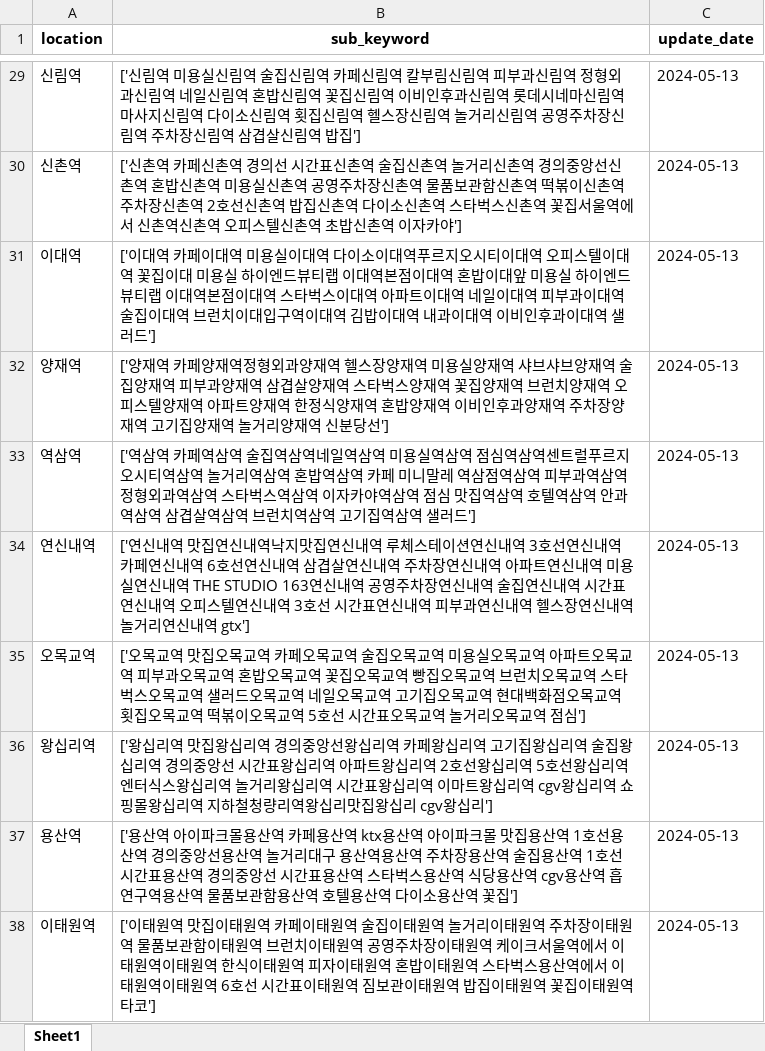
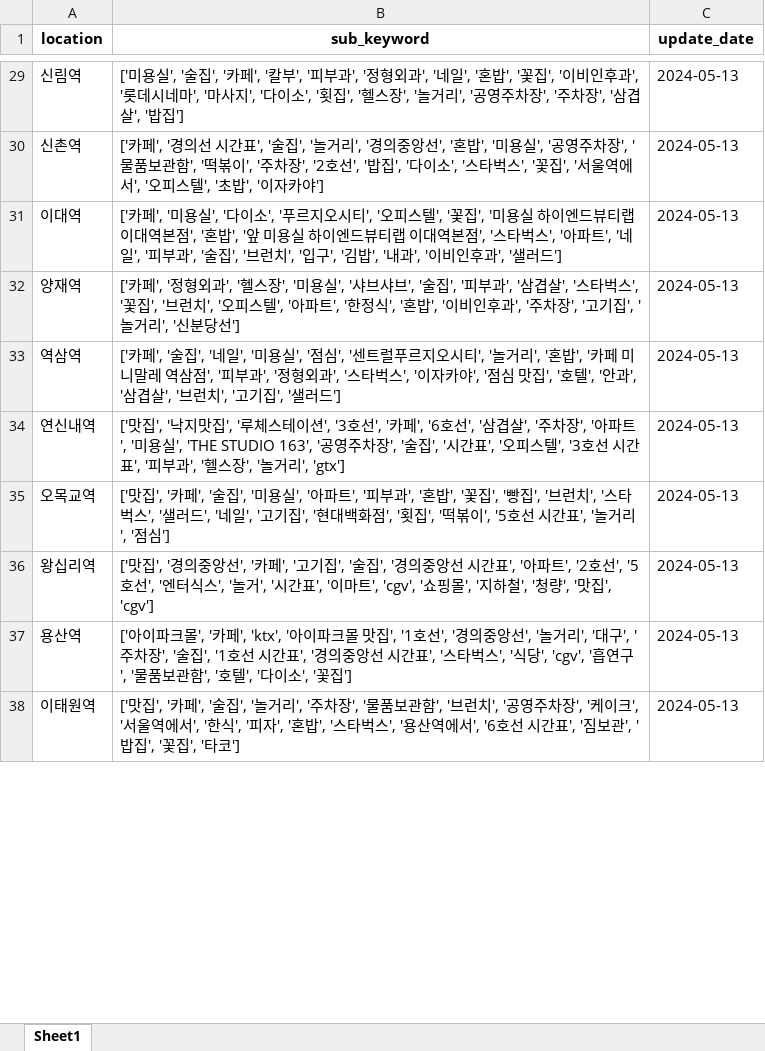
Before and after one commit to piaris/yeogiyo, an Excel workbook: crawling/연관검색어_2024-05-06-2024-05-13.xlsx, sheet Sheet1, drawn as a sheet; only a part is shown, gaps mark what is left out; values as stored, in another font and other column widths than the file's, no borders; the diff covers the shown part only; the diff names each change by its address in the sheet, - before the commit and + after, or states it on an @@ line.

Commit message:
sub_keyword_crawling.ver03_amend crawling code

```diff
--- a/crawling/연관검색어_2024-05-06-2024-05-13.xlsx (sheet Sheet1)
+++ b/crawling/연관검색어_2024-05-06-2024-05-13.xlsx (sheet Sheet1)
-B29 (sub_keyword): ['신림역 미용실신림역 술집신림역 카페신림역 칼부림신림역 피부과신림역 정형외과신림역 네일신림역 혼밥신림역 꽃집신림역 이비인후과신림역 롯데시네마신림역 마사지신림역 다이소신림역 횟집신림역 헬스장신림역 놀거리신림역 공영주차장신림역 주차장신림역 삼겹살신림역 밥집']
+B29 (sub_keyword): ['미용실', '술집', '카페', '칼부', '피부과', '정형외과', '네일', '혼밥', '꽃집', '이비인후과', '롯데시네마', '마사지', '다이소', '횟집', '헬스장', '놀거리', '공영주차장', '주차장', '삼겹살', '밥집']
-B30 (sub_keyword): ['신촌역 카페신촌역 경의선 시간표신촌역 술집신촌역 놀거리신촌역 경의중앙선신촌역 혼밥신촌역 미용실신촌역 공영주차장신촌역 물품보관함신촌역 떡볶이신촌역 주차장신촌역 2호선신촌역 밥집신촌역 다이소신촌역 스타벅스신촌역 꽃집서울역에서 신촌역신촌역 오피스텔신촌역 초밥신촌역 이자카야…
+B30 (sub_keyword): ['카페', '경의선 시간표', '술집', '놀거리', '경의중앙선', '혼밥', '미용실', '공영주차장', '물품보관함', '떡볶이', '주차장', '2호선', '밥집', '다이소', '스타벅스', '꽃집', '서울역에서', '오피스텔', '초밥', '이자카야…
-B31 (sub_keyword): ['이대역 카페이대역 미용실이대역 다이소이대역푸르지오시티이대역 오피스텔이대역 꽃집이대 미용실 하이엔드뷰티랩 이대역본점이대역 혼밥이대앞 미용실 하이엔드뷰티랩 이대역본점이대역 스타벅스이대역 아파트이대역 네일이대역 피부과이대역 술집이대역 브런치이대입구역이대역 김밥이대역 내과이대역 이비인후과이대역 샐러드']
+B31 (sub_keyword): ['카페', '미용실', '다이소', '푸르지오시티', '오피스텔', '꽃집', '미용실 하이엔드뷰티랩 이대역본점', '혼밥', '앞 미용실 하이엔드뷰티랩 이대역본점', '스타벅스', '아파트', '네일', '피부과', '술집', '브런치', '입구', '김밥', '내과', '이비인후과', '샐러드']
-B32 (sub_keyword): ['양재역 카페양재역정형외과양재역 헬스장양재역 미용실양재역 샤브샤브양재역 술집양재역 피부과양재역 삼겹살양재역 스타벅스양재역 꽃집양재역 브런치양재역 오피스텔양재역 아파트양재역 한정식양재역 혼밥양재역 이비인후과양재역 주차장양재역 고기집양재역 놀거리양재역 신분당선…
+B32 (sub_keyword): ['카페', '정형외과', '헬스장', '미용실', '샤브샤브', '술집', '피부과', '삼겹살', '스타벅스', '꽃집', '브런치', '오피스텔', '아파트', '한정식', '혼밥', '이비인후과', '주차장', '고기집', '놀거리', '신분당선…
-B33 (sub_keyword): ['역삼역 카페역삼역 술집역삼역네일역삼역 미용실역삼역 점심역삼역센트럴푸르지오시티역삼역 놀거리역삼역 혼밥역삼역 카페 미니말레 역삼점역삼역 피부과역삼역 정형외과역삼역 스타벅스역삼역 이자카야역삼역 점심 맛집역삼역 호텔역삼역 안과역삼역 삼겹살역삼역 브런치역삼역 고기집역삼역 샐러드']
+B33 (sub_keyword): ['카페', '술집', '네일', '미용실', '점심', '센트럴푸르지오시티', '놀거리', '혼밥', '카페 미니말레 역삼점', '피부과', '정형외과', '스타벅스', '이자카야', '점심 맛집', '호텔', '안과', '삼겹살', '브런치', '고기집', '샐러드']
-B34 (sub_keyword): ['연신내역 맛집연신내역낙지맛집연신내역 루체스테이션연신내역 3호선연신내역 카페연신내역 6호선연신내역 삼겹살연신내역 주차장연신내역 아파트연신내역 미용실연신내역 THE STUDIO 163연신내역 공영주차장연신내역 술집연신내역 시간표연신내역 오피스텔연신내역 3호선 시간표연신내역 피부과연신내역 헬스장연신내역 놀거리연신내역 gtx']
+B34 (sub_keyword): ['맛집', '낙지맛집', '루체스테이션', '3호선', '카페', '6호선', '삼겹살', '주차장', '아파트', '미용실', 'THE STUDIO 163', '공영주차장', '술집', '시간표', '오피스텔', '3호선 시간표', '피부과', '헬스장', '놀거리', 'gtx']
-B35 (sub_keyword): ['오목교역 맛집오목교역 카페오목교역 술집오목교역 미용실오목교역 아파트오목교역 피부과오목교역 혼밥오목교역 꽃집오목교역 빵집오목교역 브런치오목교역 스타벅스오목교역 샐러드오목교역 네일오목교역 고기집오목교역 현대백화점오목교역 횟집오목교역 떡볶이오목교역 5호선 시간표오목교역 놀거리오목교역 점심']
+B35 (sub_keyword): ['맛집', '카페', '술집', '미용실', '아파트', '피부과', '혼밥', '꽃집', '빵집', '브런치', '스타벅스', '샐러드', '네일', '고기집', '현대백화점', '횟집', '떡볶이', '5호선 시간표', '놀거리', '점심']
-B36 (sub_keyword): ['왕십리역 맛집왕십리역 경의중앙선왕십리역 카페왕십리역 고기집왕십리역 술집왕십리역 경의중앙선 시간표왕십리역 아파트왕십리역 2호선왕십리역 5호선왕십리역 엔터식스왕십리역 놀거리왕십리역 시간표왕십리역 이마트왕십리역 cgv왕십리역 쇼핑몰왕십리역 지하철청량리역왕십리맛집왕십리 cgv왕십리']
+B36 (sub_keyword): ['맛집', '경의중앙선', '카페', '고기집', '술집', '경의중앙선 시간표', '아파트', '2호선', '5호선', '엔터식스', '놀거', '시간표', '이마트', 'cgv', '쇼핑몰', '지하철', '청량', '맛집', 'cgv']
-B37 (sub_keyword): ['용산역 아이파크몰용산역 카페용산역 ktx용산역 아이파크몰 맛집용산역 1호선용산역 경의중앙선용산역 놀거리대구 용산역용산역 주차장용산역 술집용산역 1호선 시간표용산역 경의중앙선 시간표용산역 스타벅스용산역 식당용산역 cgv용산역 흡연구역용산역 물품보관함용산역 호텔용산역 다이소용산역 꽃집']
+B37 (sub_keyword): ['아이파크몰', '카페', 'ktx', '아이파크몰 맛집', '1호선', '경의중앙선', '놀거리', '대구', '주차장', '술집', '1호선 시간표', '경의중앙선 시간표', '스타벅스', '식당', 'cgv', '흡연구', '물품보관함', '호텔', '다이소', '꽃집']
-B38 (sub_keyword): ['이태원역 맛집이태원역 카페이태원역 술집이태원역 놀거리이태원역 주차장이태원역 물품보관함이태원역 브런치이태원역 공영주차장이태원역 케이크서울역에서 이태원역이태원역 한식이태원역 피자이태원역 혼밥이태원역 스타벅스용산역에서 이태원역이태원역 6호선 시간표이태원역 짐보관이태원역 밥집이태원역 꽃집이태원역 타코']
+B38 (sub_keyword): ['맛집', '카페', '술집', '놀거리', '주차장', '물품보관함', '브런치', '공영주차장', '케이크', '서울역에서', '한식', '피자', '혼밥', '스타벅스', '용산역에서', '6호선 시간표', '짐보관', '밥집', '꽃집', '타코']
```
Also changed, not shown: 35 edited cells elsewhere in this sheet, 1 other file.
